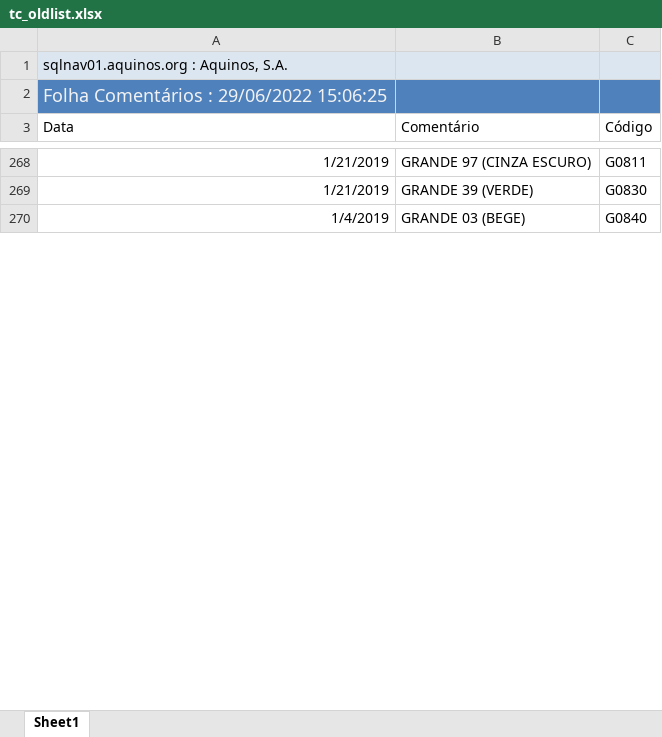
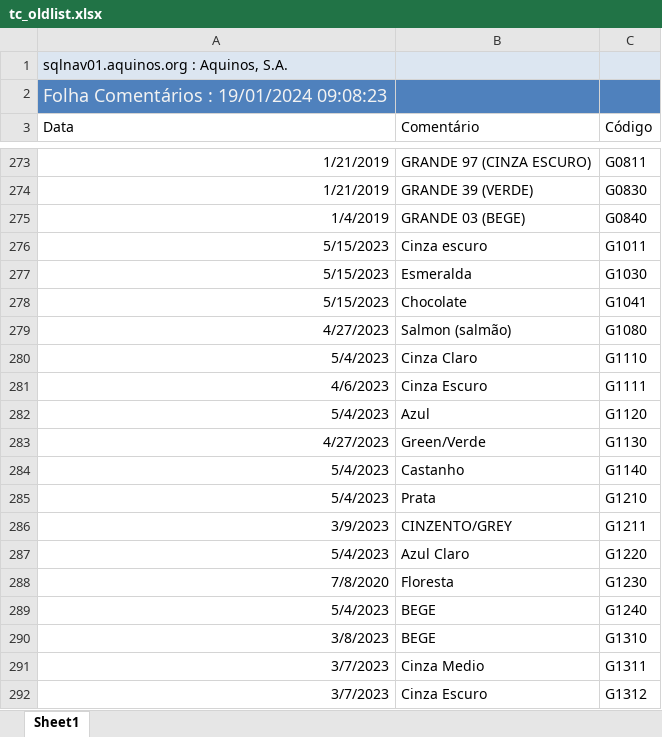
Before and after one commit to WirsoDev/rexBot, an Excel workbook: EXCEL LIBS/tc_oldlist.xlsx, sheet Sheet1, drawn as a sheet; only a part is shown, gaps mark what is left out; values as stored, in another font and other column widths than the file's, no borders; table styles not drawn; the diff covers the shown part only; the diff names each change by its address in the sheet, - before the commit and + after, or states it on an @@ line.

```diff
--- a/EXCEL LIBS/tc_oldlist.xlsx (sheet Sheet1)
+++ b/EXCEL LIBS/tc_oldlist.xlsx (sheet Sheet1)
-A2 (Data): Folha Comentários : 29/06/2022 15:06:25
+A2 (Data): Folha Comentários : 19/01/2024 09:08:23
+row 276: 5/15/2023 | Cinza escuro | G1011
+row 277: 5/15/2023 | Esmeralda | G1030
+row 278: 5/15/2023 | Chocolate | G1041
+row 279: 4/27/2023 | Salmon (salmão) | G1080
+row 280: 5/4/2023 | Cinza Claro | G1110
+row 281: 4/6/2023 | Cinza Escuro | G1111
+row 282: 5/4/2023 | Azul | G1120
+row 283: 4/27/2023 | Green/Verde | G1130
+row 284: 5/4/2023 | Castanho | G1140
+row 285: 5/4/2023 | Prata | G1210
+row 286: 3/9/2023 | CINZENTO/GREY | G1211
+row 287: 5/4/2023 | Azul Claro | G1220
+row 288: 7/8/2020 | Floresta | G1230
+row 289: 5/4/2023 | BEGE | G1240
+row 290: 3/8/2023 | BEGE | G1310
+row 291: 3/7/2023 | Cinza Medio | G1311
+row 292: 3/7/2023 | Cinza Escuro | G1312
```
Also changed, not shown: 412 added rows and 73 edited cells elsewhere in this sheet, EXCEL LIBS/MODELOS.xlsx, EXCEL LIBS/TC_02.xlsx, 14 other files.
